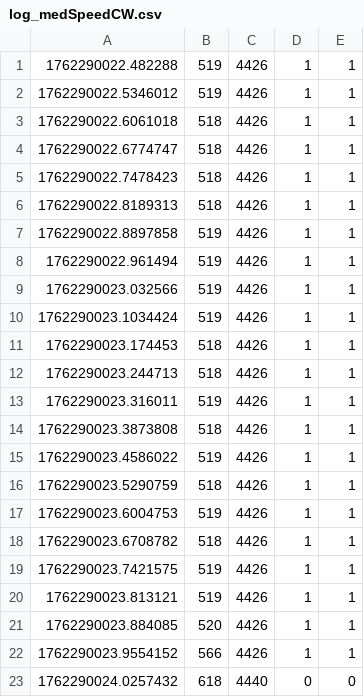
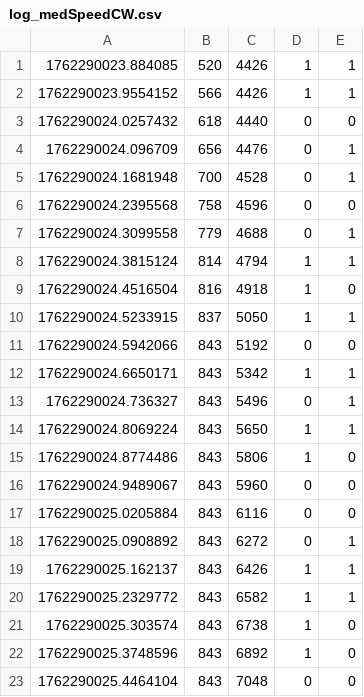
Before and after one commit to mon05mon05/MECH-383-Labs, a CSV file: Lab 3/log_medSpeedCW.csv, drawn as a sheet; only a part is shown; the shorter side is filled out with more unchanged rows.

```diff
--- a/Lab 3/log_medSpeedCW.csv
+++ b/Lab 3/log_medSpeedCW.csv
@@ -1,21 +1 @@
-1762290022.482288,519,4426,1,1
-1762290022.5346012,519,4426,1,1
-1762290022.6061018,518,4426,1,1
-1762290022.6774747,518,4426,1,1
-1762290022.7478423,518,4426,1,1
-1762290022.8189313,518,4426,1,1
-1762290022.8897858,519,4426,1,1
-1762290022.961494,519,4426,1,1
-1762290023.032566,519,4426,1,1
-1762290023.1034424,519,4426,1,1
-1762290023.174453,518,4426,1,1
-1762290023.244713,518,4426,1,1
-1762290023.316011,519,4426,1,1
-1762290023.3873808,518,4426,1,1
-1762290023.4586022,519,4426,1,1
-1762290023.5290759,518,4426,1,1
-1762290023.6004753,519,4426,1,1
-1762290023.6708782,518,4426,1,1
-1762290023.7421575,519,4426,1,1
-1762290023.813121,519,4426,1,1
 1762290023.884085,520,4426,1,1
```
Also changed, not shown: Lab 3/log_highSpeedCCW.csv, Lab 3/log_highSpeedCW.csv, 9 other files.
